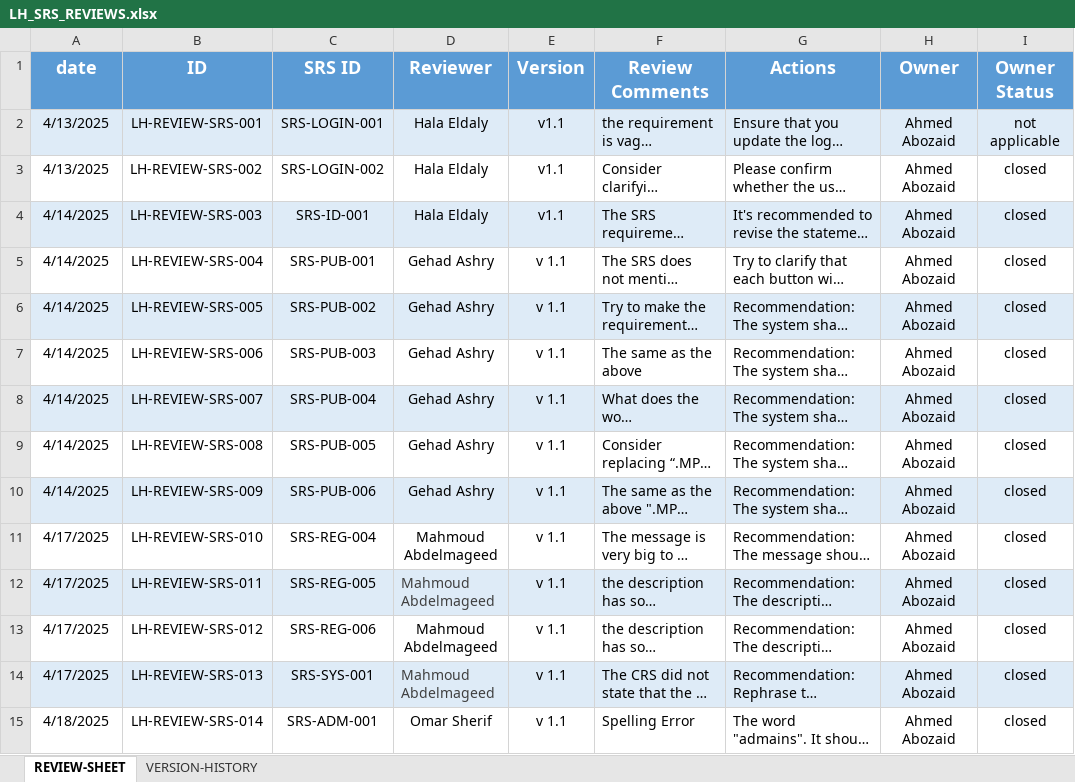
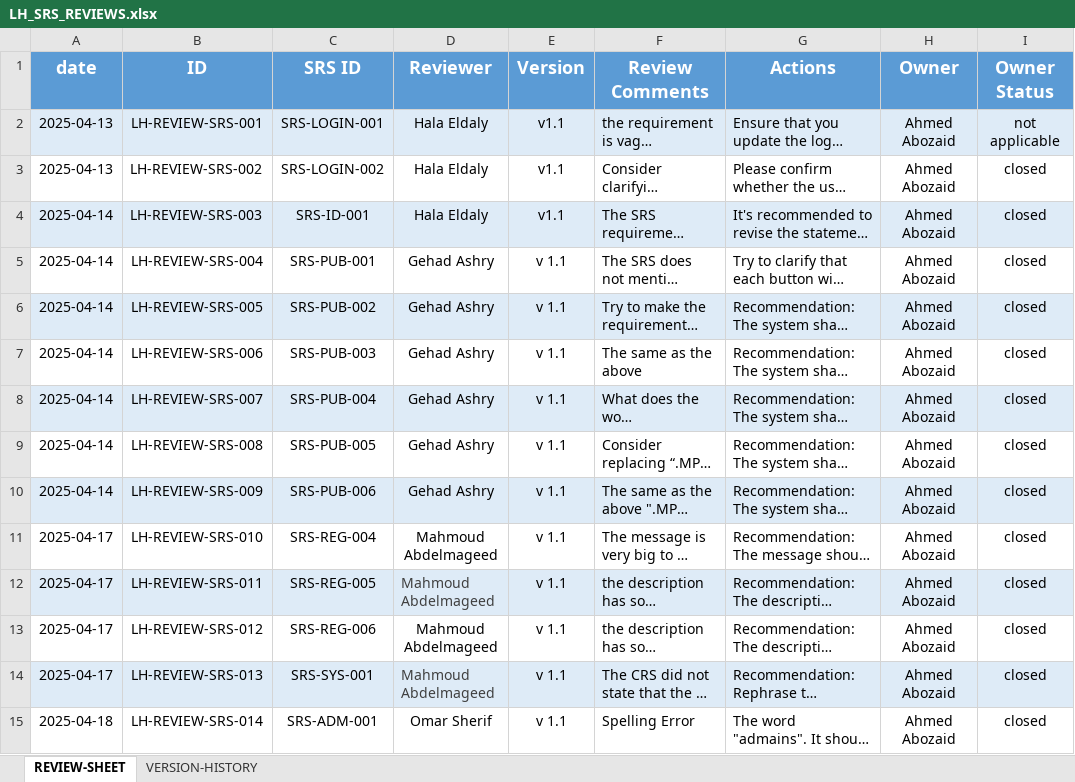
Before and after one commit to EmanAbusalim/Group-3-Learning-hub, an Excel workbook: LH_REVIEWS/LH_SRS_REVIEWS.xlsx, sheet REVIEW-SHEET, drawn as a sheet; only a part is shown; long unchanged cells end in …; values as stored, in another font and other column widths than the file's, no borders; the diff covers the shown part only; the diff names each change by its address in the sheet, - before the commit and + after, or states it on an @@ line.

Commit message:
v2.8 closed owner reviews

```diff
--- a/LH_REVIEWS/LH_SRS_REVIEWS.xlsx (sheet REVIEW-SHEET)
+++ b/LH_REVIEWS/LH_SRS_REVIEWS.xlsx (sheet REVIEW-SHEET)
-A2:A3 (date): 4/13/2025
+A2:A3 (date): 2025-04-13
-A4:A10 (date): 4/14/2025
+A4:A10 (date): 2025-04-14
-A11:A14 (date): 4/17/2025
+A11:A14 (date): 2025-04-17
-A15 (date): 4/18/2025
+A15 (date): 2025-04-18
```
Also changed, not shown: 24 edited cells elsewhere in this sheet, sheet VERSION-HISTORY.
